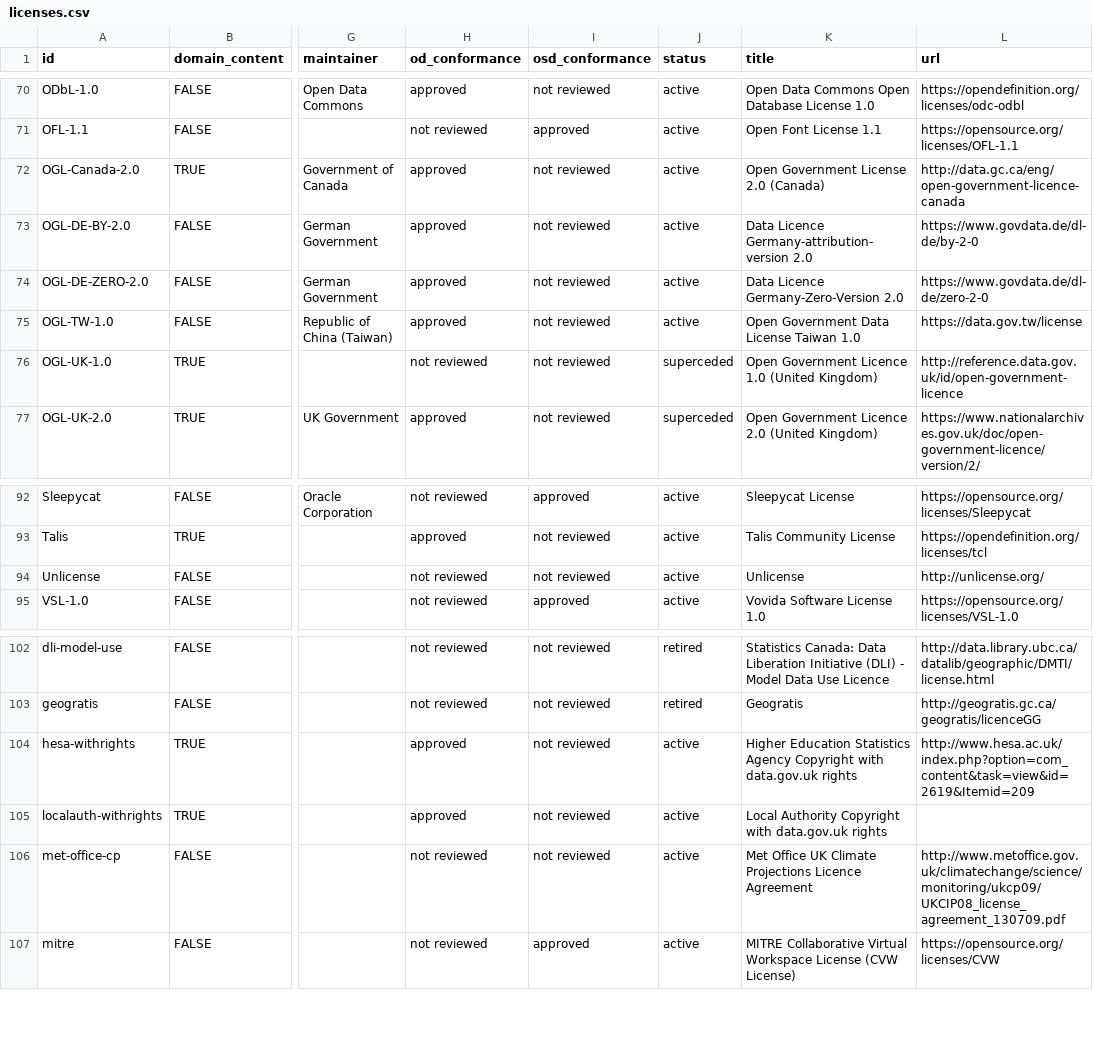
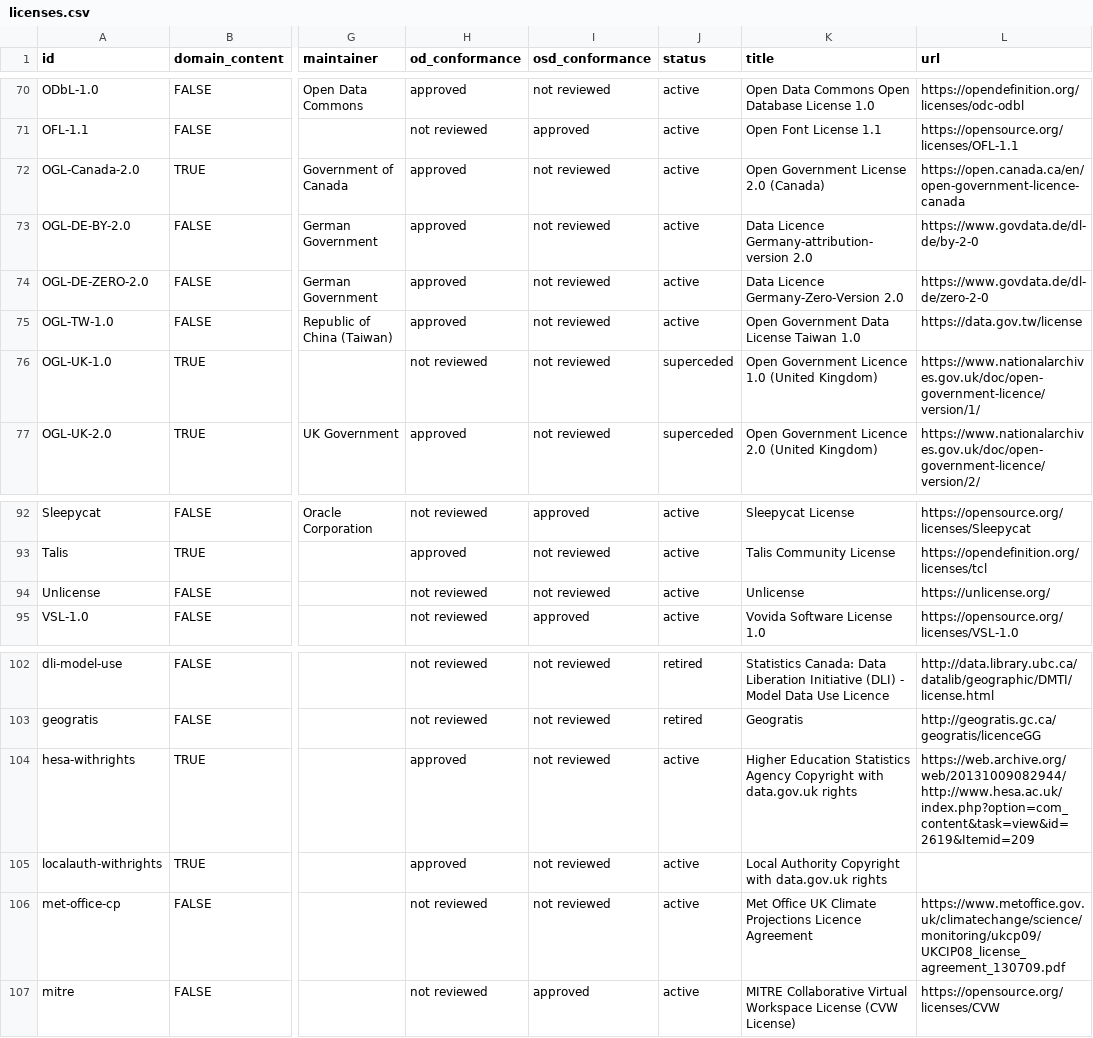
Before and after one commit to okfn/licenses, a CSV file: licenses.csv, drawn as a sheet; only a part is shown, gaps mark what is left out; the diff names each change by its address in the sheet, - before the commit and + after, or states it on an @@ line.

Commit message:
update csv

```diff
--- a/licenses.csv
+++ b/licenses.csv
-L72 (url): http://data.gc.ca/eng/open-government-licence-canada
+L72 (url): https://open.canada.ca/en/open-government-licence-canada
-L76 (url): http://reference.data.gov.uk/id/open-government-licence
+L76 (url): https://www.nationalarchives.gov.uk/doc/open-government-licence/version/1/
-L94 (url): http://unlicense.org/
+L94 (url): https://unlicense.org/
-L104 (url): http://www.hesa.ac.uk/index.php?option=com_content&task=view&id=2619&Itemid=209
+L104 (url): https://web.archive.org/web/20131009082944/http://www.hesa.ac.uk/index.php?option=com_content&task=view&id=2619&Itemid=209
-L106 (url): http://www.metoffice.gov.uk/climatechange/science/monitoring/ukcp09/UKCIP08_license_agreement_130709.pdf
+L106 (url): https://www.metoffice.gov.uk/climatechange/science/monitoring/ukcp09/UKCIP08_license_agreement_130709.pdf
```
